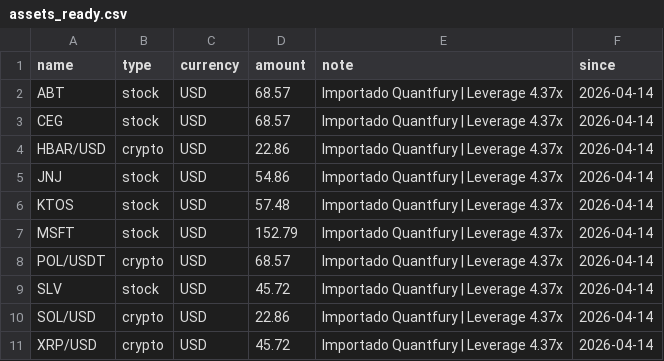
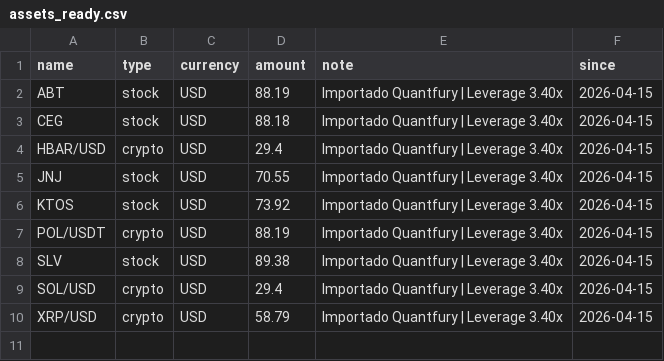
Before and after one commit to joel5vega/patrimonio, a CSV file: src/utils/assets_ready.csv, drawn as a sheet.

```diff
--- a/src/utils/assets_ready.csv
+++ b/src/utils/assets_ready.csv
@@ -1,11 +1,10 @@
 name,type,currency,amount,note,since
-ABT,stock,USD,68.57,Importado Quantfury | Leverage 4.37x,2026-04-14
-CEG,stock,USD,68.57,Importado Quantfury | Leverage 4.37x,2026-04-14
-HBAR/USD,crypto,USD,22.86,Importado Quantfury | Leverage 4.37x,2026-04-14
-JNJ,stock,USD,54.86,Importado Quantfury | Leverage 4.37x,2026-04-14
-KTOS,stock,USD,57.48,Importado Quantfury | Leverage 4.37x,2026-04-14
-MSFT,stock,USD,152.79,Importado Quantfury | Leverage 4.37x,2026-04-14
-POL/USDT,crypto,USD,68.57,Importado Quantfury | Leverage 4.37x,2026-04-14
-SLV,stock,USD,45.72,Importado Quantfury | Leverage 4.37x,2026-04-14
-SOL/USD,crypto,USD,22.86,Importado Quantfury | Leverage 4.37x,2026-04-14
-XRP/USD,crypto,USD,45.72,Importado Quantfury | Leverage 4.37x,2026-04-14
+ABT,stock,USD,88.19,Importado Quantfury | Leverage 3.40x,2026-04-15
+CEG,stock,USD,88.18,Importado Quantfury | Leverage 3.40x,2026-04-15
+HBAR/USD,crypto,USD,29.4,Importado Quantfury | Leverage 3.40x,2026-04-15
+JNJ,stock,USD,70.55,Importado Quantfury | Leverage 3.40x,2026-04-15
+KTOS,stock,USD,73.92,Importado Quantfury | Leverage 3.40x,2026-04-15
+POL/USDT,crypto,USD,88.19,Importado Quantfury | Leverage 3.40x,2026-04-15
+SLV,stock,USD,89.38,Importado Quantfury | Leverage 3.40x,2026-04-15
+SOL/USD,crypto,USD,29.4,Importado Quantfury | Leverage 3.40x,2026-04-15
+XRP/USD,crypto,USD,58.79,Importado Quantfury | Leverage 3.40x,2026-04-15
```
Also changed, not shown: src/utils/trading_history_full.csv, 6 other files.
